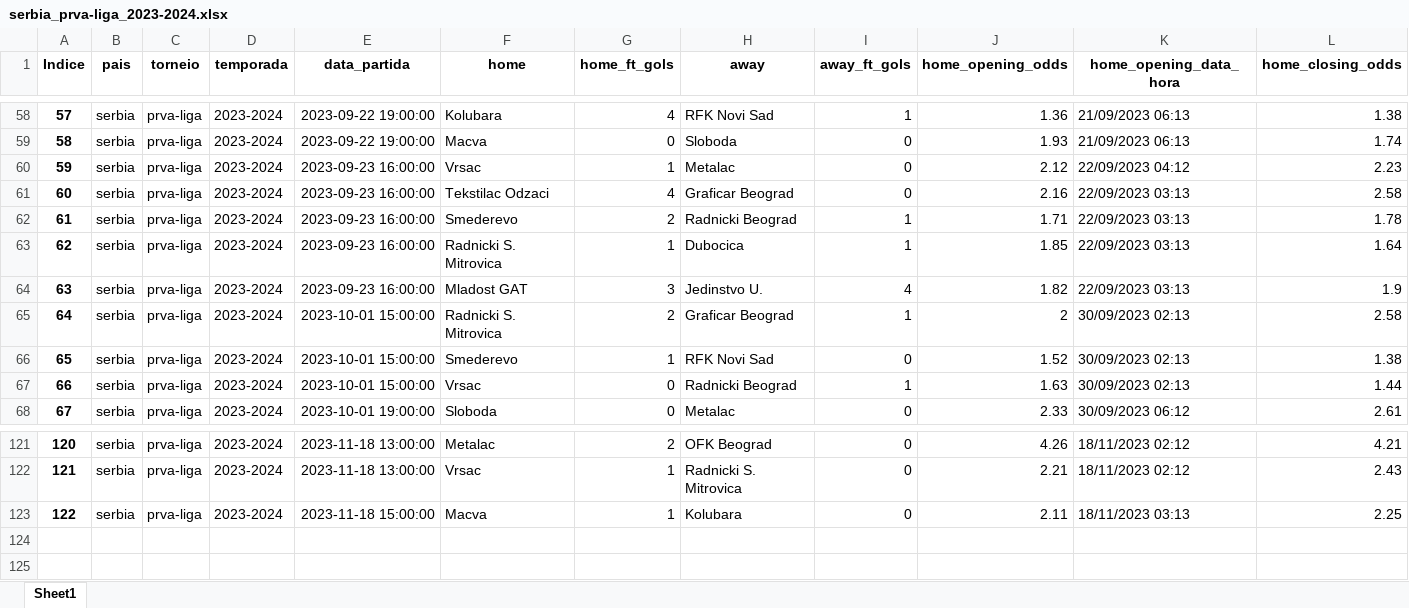
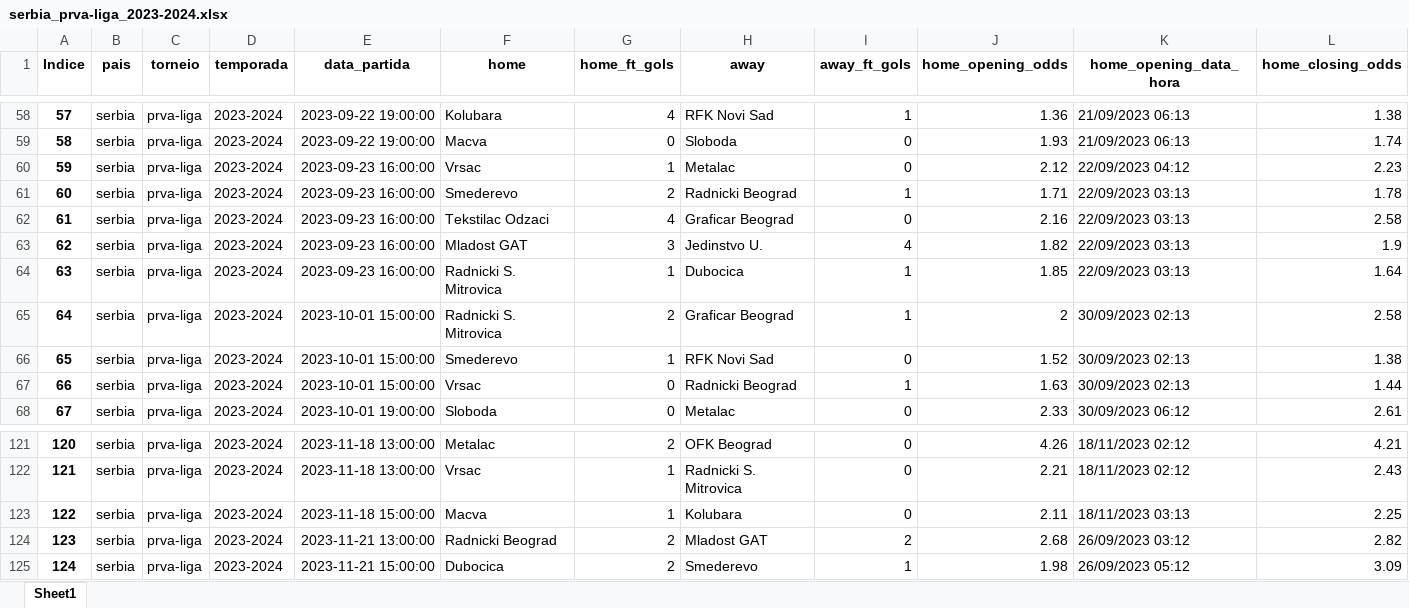
Before and after one commit to tarciziojrdf/poco, an Excel workbook: 2023/serbia_prva-liga_2023-2024.xlsx, sheet Sheet1, drawn as a sheet; only a part is shown, gaps mark what is left out; values as stored, in another font and other column widths than the file's, no borders; addresses are those after the commit; rows hold the shown columns only; the diff names each change by its address in the sheet, - before the commit and + after, or states it on an @@ line.

```diff
--- a/2023/serbia_prva-liga_2023-2024.xlsx (sheet Sheet1)
+++ b/2023/serbia_prva-liga_2023-2024.xlsx (sheet Sheet1)
@@ row 62 moved to row 61: 60 @@
@@ column A (Indice) renumbered between rows 62 and 64 @@
@@ row 64 moved to row 63: 62 @@
+row 124: 123 | serbia | prva-liga | 2023-2024 | 2023-11-21 13:00:00 | Radnicki Beograd | 2 | Mladost GAT | 2 | 2.68 | 26/09/2023 03:12 | 2.82
+row 125: 124 | serbia | prva-liga | 2023-2024 | 2023-11-21 15:00:00 | Dubocica | 2 | Smederevo | 1 | 1.98 | 26/09/2023 05:12 | 3.09
```
Also changed, not shown: 2023/poland_iii-liga-group-iv_2023-2024.xlsx.
